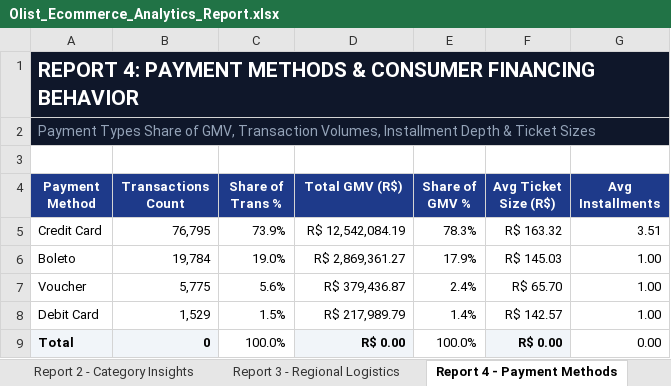
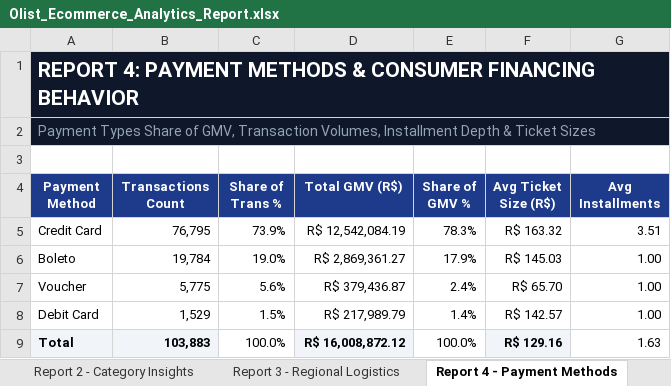
Before and after one commit to renadmaher104-cmd/Olist-Ecommerce-Analytics, an Excel workbook: Olist_Ecommerce_Analytics_Report.xlsx, sheet Report 4 - Payment Methods, drawn as a sheet; values as stored, in another font and other column widths than the file's, no borders; charts and pictures not drawn; the diff names each change by its address in the sheet, - before the commit and + after, or states it on an @@ line.

Commit message:
Upload Olist_Ecommerce_Analytics_Report.xlsx from Project Olist_Ecommerce_Analytics_Report

```diff
--- a/Olist_Ecommerce_Analytics_Report.xlsx (sheet Report 4 - Payment Methods)
+++ b/Olist_Ecommerce_Analytics_Report.xlsx (sheet Report 4 - Payment Methods)
-B9 (Transactions Count): 0
+B9 (Transactions Count): 103,883
-D9 (Total GMV (R$)): R$ 0.00
+D9 (Total GMV (R$)): R$ 16,008,872.12
-F9 (Avg Ticket Size (R$)): R$ 0.00
+F9 (Avg Ticket Size (R$)): R$ 129.16
-G9 (Avg Installments): 0.00
+G9 (Avg Installments): 1.63
```
Also changed, not shown: sheet Report 1 - Sales Trend, charts or pictures.
